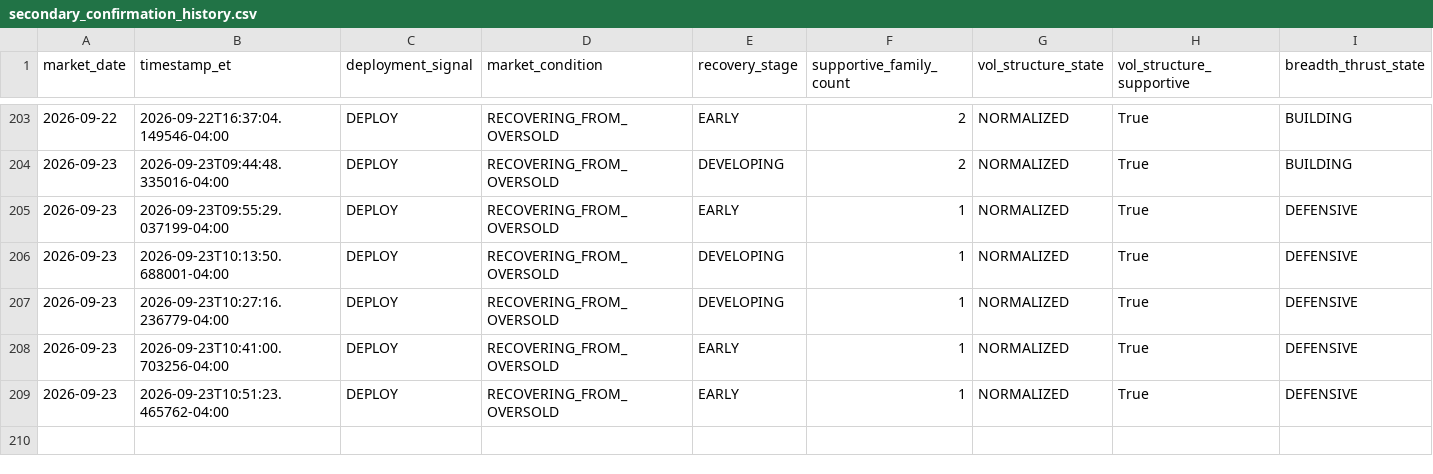
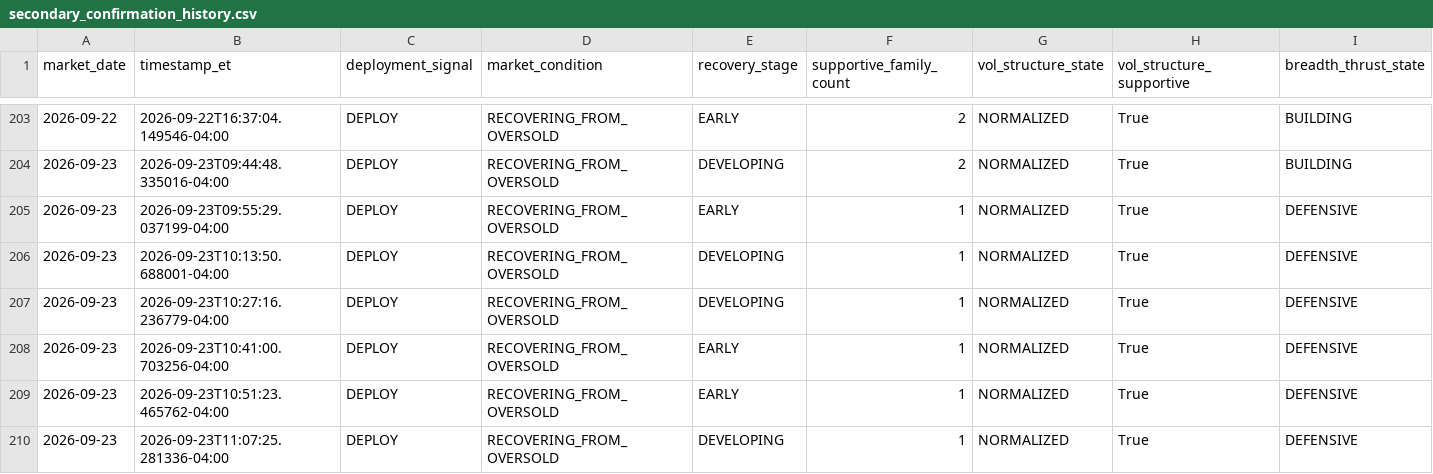
Before and after one commit to arjunthak0522/swing-intelligence, a CSV file: data/reentry/secondary_confirmation_history.csv, drawn as a sheet; only a part is shown, gaps mark what is left out; rows hold the shown columns only; the diff names each change by its address in the sheet, - before the commit and + after, or states it on an @@ line.

```diff
--- a/data/reentry/secondary_confirmation_history.csv
+++ b/data/reentry/secondary_confirmation_history.csv
+row 210: 2026-09-23 | 2026-09-23T11:07:25.281336-04:00 | DEPLOY | RECOVERING_FROM_OVERSOLD | DEVELOPING | 1 | NORMALIZED | True | DEFENSIVE
```
Also changed, not shown: data/reentry/ndx_single_stock_skew_history.csv, 1 other file.
